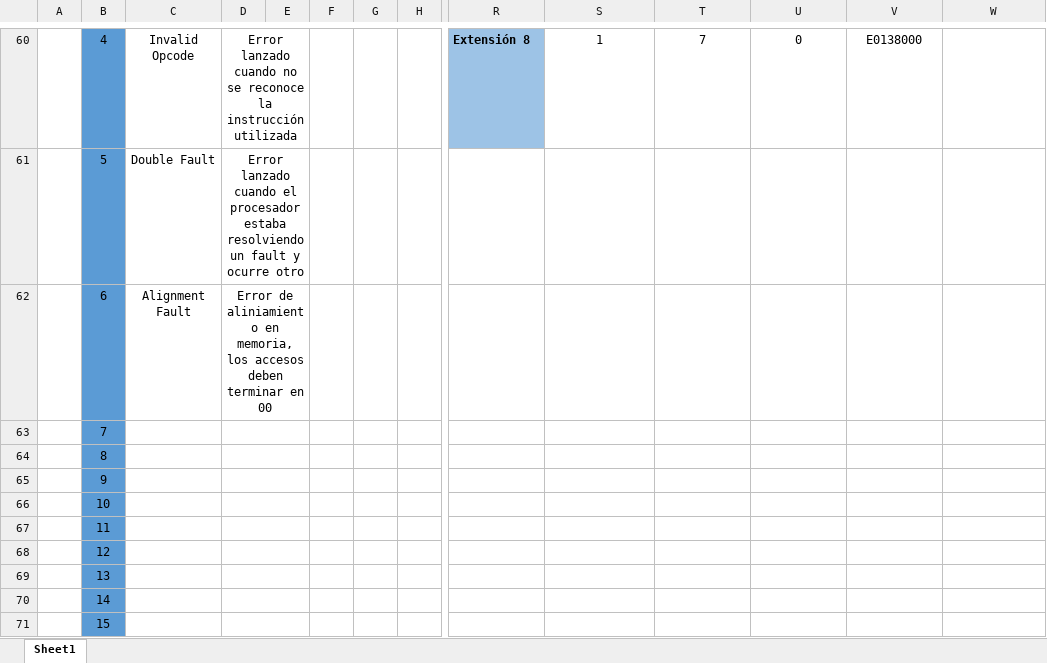
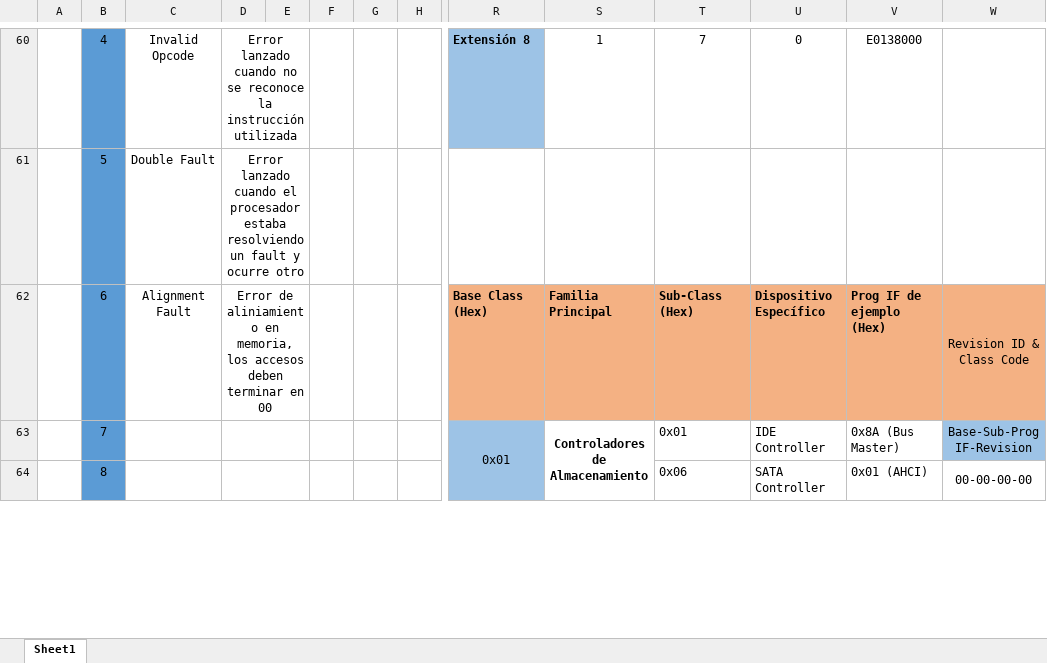
Before and after one commit to Licha-M/Procesador-32-bits, an Excel workbook: Inst.xlsx, sheet Sheet1, drawn as a sheet; only a part is shown, gaps mark what is left out; values as stored, in another font and other column widths than the file's, no borders; removed rows and columns are numbered as before the commit, all else as after; rows hold the shown columns only; the diff covers the shown part only; the diff names each change by its address in the sheet, - before the commit and + after, or states it on an @@ line.

```diff
--- a/Inst.xlsx (sheet Sheet1)
+++ b/Inst.xlsx (sheet Sheet1)
-row 62:  | 6 | Alignment Fault | Error de aliniamiento en memoria, los accesos deben terminar en 00
-row 63:  | 7
-row 64:  | 8
-row 65:  | 9
-row 66:  | 10
-row 67:  | 11
-row 68:  | 12
-row 69:  | 13
-row 70:  | 14
-row 71:  | 15
+row 62:  | 6 | Alignment Fault | Error de aliniamiento en memoria, los accesos deben terminar en 00 |  |  |  |  | Base Class (Hex) | Familia Principal | Sub-Class (Hex) | Dispositivo Específico | Prog IF de ejemplo (Hex) | Revision ID & Class Code
+row 63:  | 7 |  |  |  |  |  |  | 0x01 | Controladores de Almacenamiento | 0x01 | IDE Controller | 0x8A (Bus Master) | Base-Sub-Prog IF-Revision
+row 64:  | 8 |  |  |  |  |  |  |  |  | 0x06 | SATA Controller | 0x01 (AHCI) | 00-00-00-00
```
Also changed, not shown: 12 added rows and cell formats elsewhere in this sheet, 49 other files.
